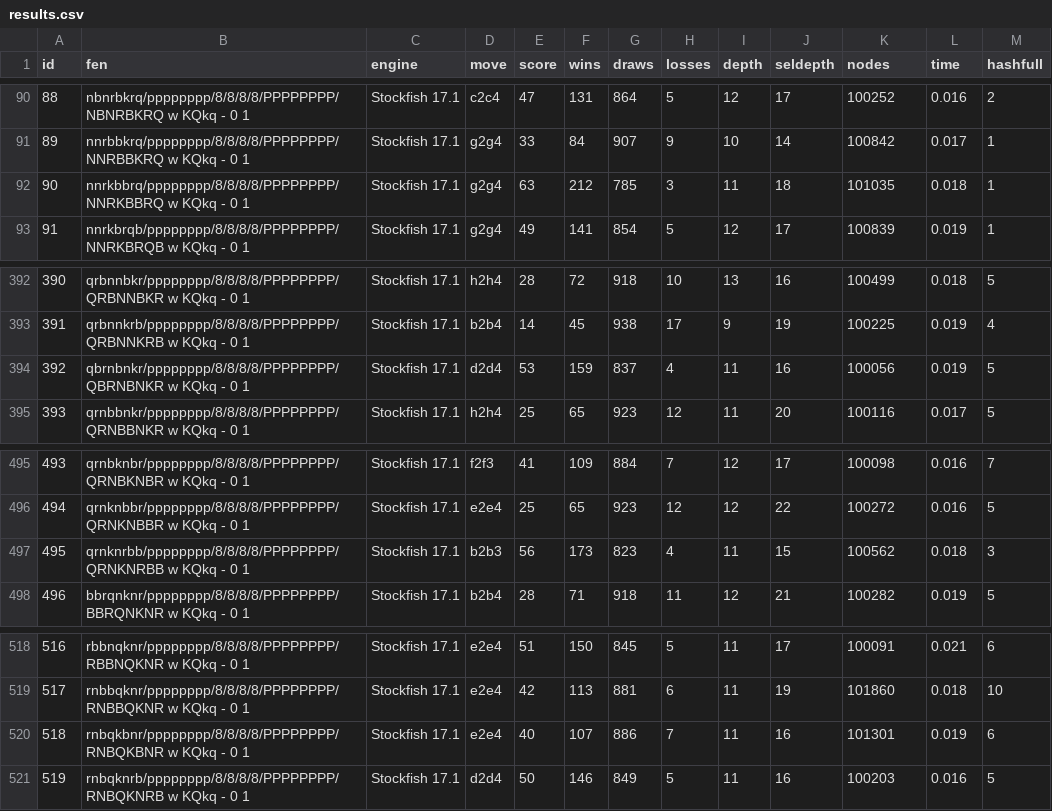
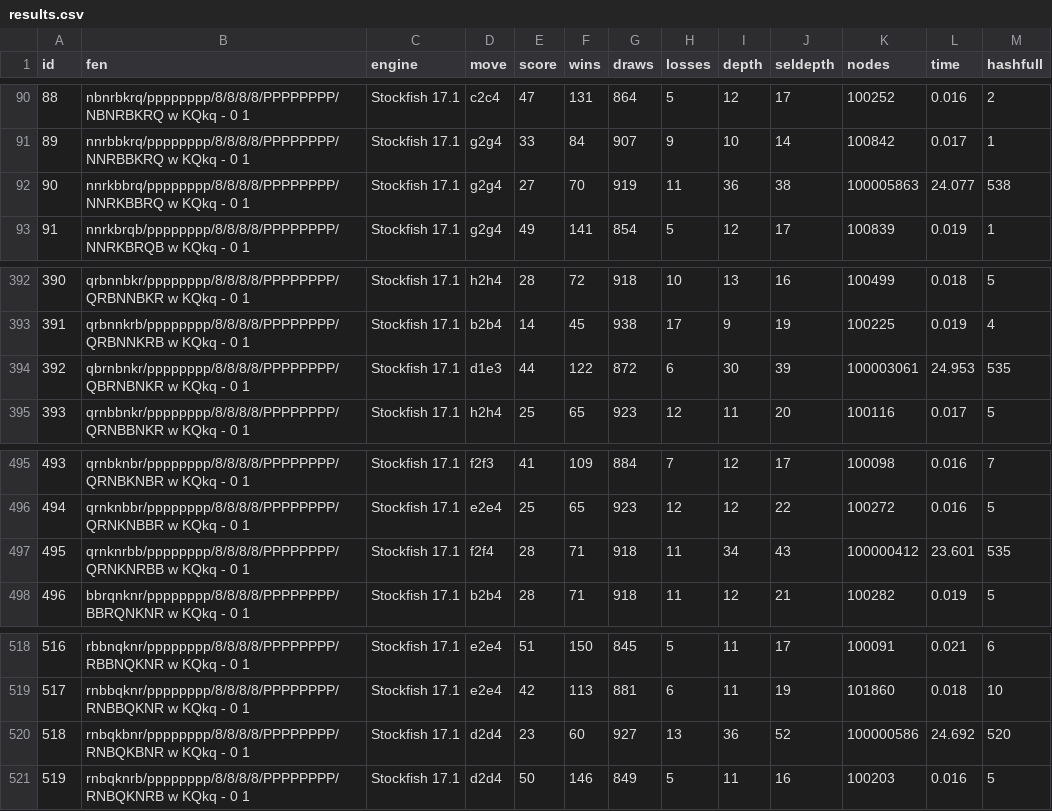
Before and after one commit to clfs/eval960, a CSV file: results.csv, drawn as a sheet; only a part is shown, gaps mark what is left out; the diff covers the shown part only.

Commit message:
Fix output format and add deeper results (#22)
* Fix output format and add deeper results

* Add back newline=

* Fix line termination

* Remove results2.csv

```diff
--- a/results.csv
+++ b/results.csv
@@ -91,3 +91,3 @@ id,fen,engine,move,score,wins,draws,losses,depth,seldepth,nodes,time,hashfull
 89,nnrbbkrq/pppppppp/8/8/8/8/PPPPPPPP/NNRBBKRQ w KQkq - 0 1,Stockfish 17.1,g2g4,33,84,907,9,10,14,100842,0.017,1
-90,nnrkbbrq/pppppppp/8/8/8/8/PPPPPPPP/NNRKBBRQ w KQkq - 0 1,Stockfish 17.1,g2g4,63,212,785,3,11,18,101035,0.018,1
+90,nnrkbbrq/pppppppp/8/8/8/8/PPPPPPPP/NNRKBBRQ w KQkq - 0 1,Stockfish 17.1,g2g4,27,70,919,11,36,38,100005863,24.077,538
 91,nnrkbrqb/pppppppp/8/8/8/8/PPPPPPPP/NNRKBRQB w KQkq - 0 1,Stockfish 17.1,g2g4,49,141,854,5,12,17,100839,0.019,1
@@ -393,3 +393,3 @@ id,fen,engine,move,score,wins,draws,losses,depth,seldepth,nodes,time,hashfull
 391,qrbnnkrb/pppppppp/8/8/8/8/PPPPPPPP/QRBNNKRB w KQkq - 0 1,Stockfish 17.1,b2b4,14,45,938,17,9,19,100225,0.019,4
-392,qbrnbnkr/pppppppp/8/8/8/8/PPPPPPPP/QBRNBNKR w KQkq - 0 1,Stockfish 17.1,d2d4,53,159,837,4,11,16,100056,0.019,5
+392,qbrnbnkr/pppppppp/8/8/8/8/PPPPPPPP/QBRNBNKR w KQkq - 0 1,Stockfish 17.1,d1e3,44,122,872,6,30,39,100003061,24.953,535
 393,qrnbbnkr/pppppppp/8/8/8/8/PPPPPPPP/QRNBBNKR w KQkq - 0 1,Stockfish 17.1,h2h4,25,65,923,12,11,20,100116,0.017,5
@@ -496,3 +496,3 @@ id,fen,engine,move,score,wins,draws,losses,depth,seldepth,nodes,time,hashfull
 494,qrnknbbr/pppppppp/8/8/8/8/PPPPPPPP/QRNKNBBR w KQkq - 0 1,Stockfish 17.1,e2e4,25,65,923,12,12,22,100272,0.016,5
-495,qrnknrbb/pppppppp/8/8/8/8/PPPPPPPP/QRNKNRBB w KQkq - 0 1,Stockfish 17.1,b2b3,56,173,823,4,11,15,100562,0.018,3
+495,qrnknrbb/pppppppp/8/8/8/8/PPPPPPPP/QRNKNRBB w KQkq - 0 1,Stockfish 17.1,f2f4,28,71,918,11,34,43,100000412,23.601,535
 496,bbrqnknr/pppppppp/8/8/8/8/PPPPPPPP/BBRQNKNR w KQkq - 0 1,Stockfish 17.1,b2b4,28,71,918,11,12,21,100282,0.019,5
@@ -519,3 +519,3 @@ id,fen,engine,move,score,wins,draws,losses,depth,seldepth,nodes,time,hashfull
 517,rnbbqknr/pppppppp/8/8/8/8/PPPPPPPP/RNBBQKNR w KQkq - 0 1,Stockfish 17.1,e2e4,42,113,881,6,11,19,101860,0.018,10
-518,rnbqkbnr/pppppppp/8/8/8/8/PPPPPPPP/RNBQKBNR w KQkq - 0 1,Stockfish 17.1,e2e4,40,107,886,7,11,16,101301,0.019,6
+518,rnbqkbnr/pppppppp/8/8/8/8/PPPPPPPP/RNBQKBNR w KQkq - 0 1,Stockfish 17.1,d2d4,23,60,927,13,36,52,100000586,24.692,520
 519,rnbqknrb/pppppppp/8/8/8/8/PPPPPPPP/RNBQKNRB w KQkq - 0 1,Stockfish 17.1,d2d4,50,146,849,5,11,16,100203,0.016,5
```
Also changed, not shown: 54 edited cells elsewhere in this file, 1 other file.
